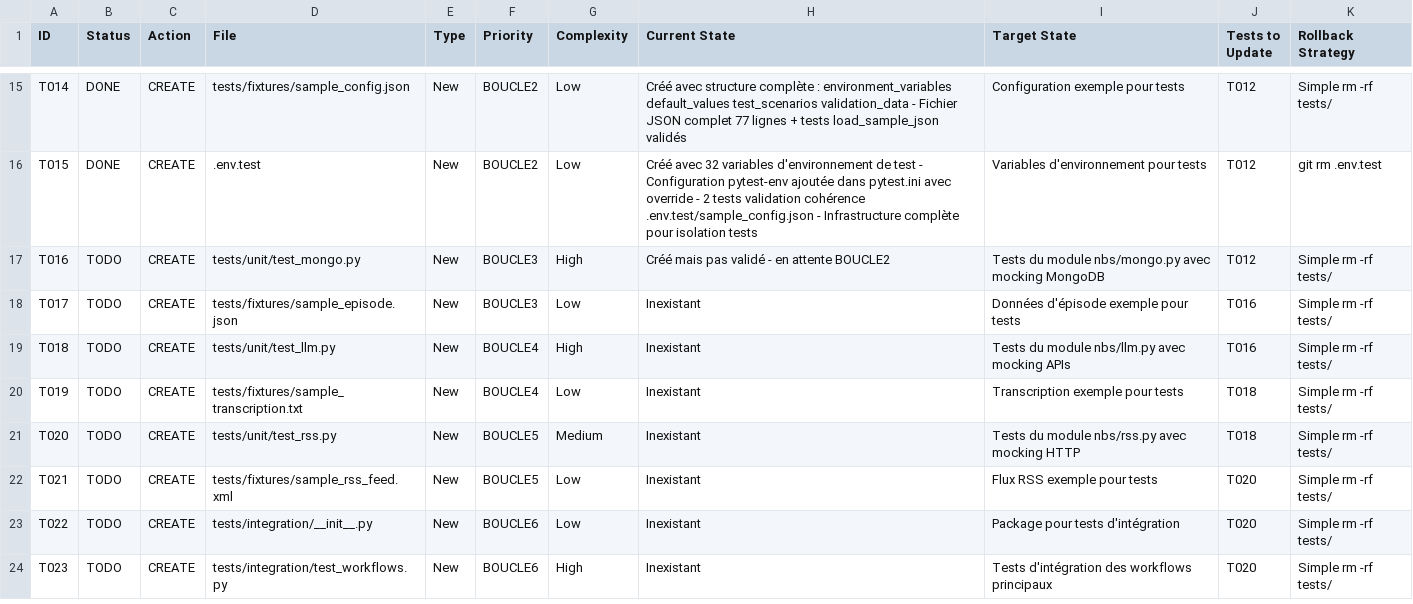
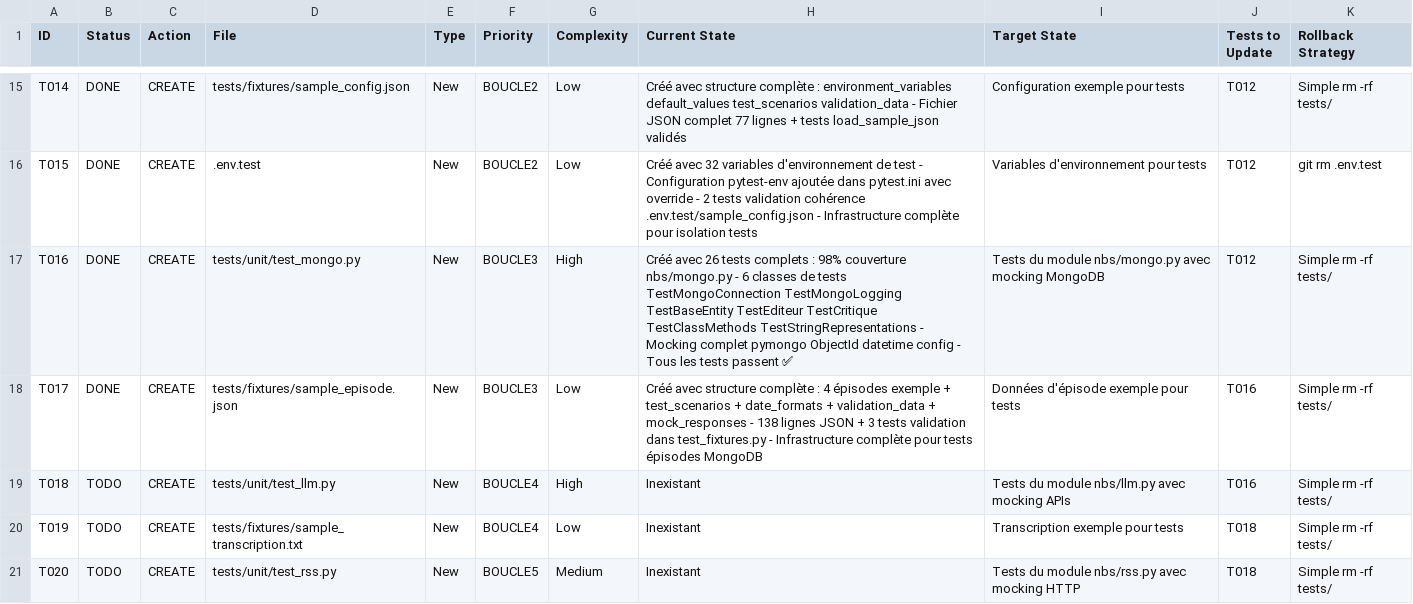
Before and after one commit to castorfou/lmelp, a CSV file: vibe/58-devops-creer-les-tests-unitaires/Phase_2/modification-plan.csv, drawn as a sheet; only a part is shown, gaps mark what is left out; the shorter side is filled out with more unchanged rows.

Commit message:
feat(tests): Add comprehensive unit tests for MongoDB module and sample episode data
- Created `tests/unit/test_mongo.py` with 26 tests covering MongoDB interactions, achieving 98% coverage on `nbs/mongo.py`.
- Implemented mocking for `pymongo`, `ObjectId`, and `datetime` to isolate tests and ensure deterministic behavior.
- Added new fixture `tests/fixtures/sample_episode.json` with structured episode data, including scenarios and date formats.
- Introduced 3 new tests in `test_fixtures.py` to validate the loading and structure of the sample episode JSON.
- Ensured all tests pass successfully, maintaining high coverage across modules.

```diff
--- a/vibe/58-devops-creer-les-tests-unitaires/Phase_2/modification-plan.csv
+++ b/vibe/58-devops-creer-les-tests-unitaires/Phase_2/modification-plan.csv
@@ -16,4 +16,4 @@ T014,DONE,CREATE,tests/fixtures/sample_config.json,New,BOUCLE2,Low,Créé avec s
 T015,DONE,CREATE,.env.test,New,BOUCLE2,Low,Créé avec 32 variables d'environnement de test - Configuration pytest-env ajoutée dans pytest.ini avec override - 2 tests validation cohérence .env.test/sample_config.json - Infrastructure complète pour isolation tests,Variables d'environnement pour tests,T012,git rm .env.test
-T016,TODO,CREATE,tests/unit/test_mongo.py,New,BOUCLE3,High,Créé mais pas validé - en attente BOUCLE2,Tests du module nbs/mongo.py avec mocking MongoDB,T012,Simple rm -rf tests/
-T017,TODO,CREATE,tests/fixtures/sample_episode.json,New,BOUCLE3,Low,Inexistant,Données d'épisode exemple pour tests,T016,Simple rm -rf tests/
+T016,DONE,CREATE,tests/unit/test_mongo.py,New,BOUCLE3,High,Créé avec 26 tests complets : 98% couverture nbs/mongo.py - 6 classes de tests TestMongoConnection TestMongoLogging TestBaseEntity TestEditeur TestCritique TestClassMethods TestStringRepresentations - Mocking complet pymongo ObjectId datetime config - Tous les tests passent ✅,Tests du module nbs/mongo.py avec mocking MongoDB,T012,Simple rm -rf tests/
+T017,DONE,CREATE,tests/fixtures/sample_episode.json,New,BOUCLE3,Low,Créé avec structure complète : 4 épisodes exemple + test_scenarios + date_formats + validation_data + mock_responses - 138 lignes JSON + 3 tests validation dans test_fixtures.py - Infrastructure complète pour tests épisodes MongoDB,Données d'épisode exemple pour tests,T016,Simple rm -rf tests/
 T018,TODO,CREATE,tests/unit/test_llm.py,New,BOUCLE4,High,Inexistant,Tests du module nbs/llm.py avec mocking APIs,T016,Simple rm -rf tests/
```
Also changed, not shown: 5 other files.
